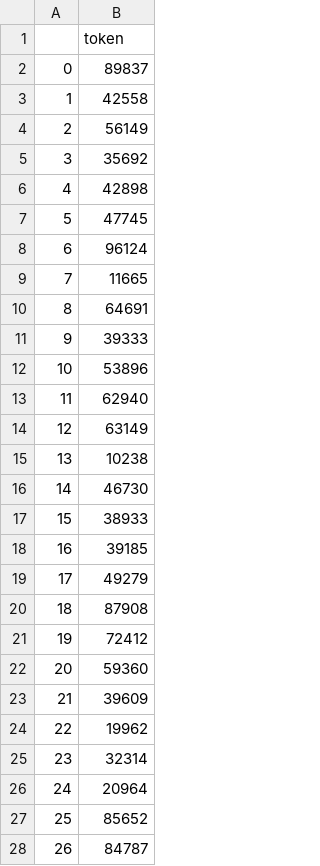
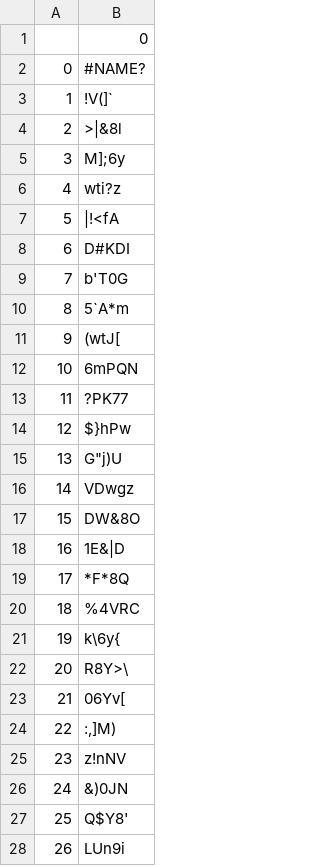
Before and after one commit to korchiev/CSC-540-quiz-token-management, a CSV file: quiz_tokens/quiz_5_tokens.csv, drawn as a sheet; only a part is shown; the diff covers the shown part only.

```diff
--- a/quiz_tokens/quiz_5_tokens.csv
+++ b/quiz_tokens/quiz_5_tokens.csv
@@ -1,28 +1,28 @@
-,token
-0,89837
-1,42558
-2,56149
-3,35692
-4,42898
-5,47745
-6,96124
-7,11665
-8,64691
-9,39333
-10,53896
-11,62940
-12,63149
-13,10238
-14,46730
-15,38933
-16,39185
-17,49279
-18,87908
-19,72412
-20,59360
-21,39609
-22,19962
-23,32314
-24,20964
-25,85652
-26,84787
+,0
+0,#NAME?
+1,!V(]`
+2,>|&8l
+3,M];6y
+4,wti?z
+5,|!<fA
+6,D#KDI
+7,b'T0G
+8,5`A*m
+9,(wtJ[
+10,6mPQN
+11,?PK77
+12,$}hPw
+13,"G""j)U"
+14,VDwgz
+15,DW&8O
+16,1E&|D
+17,*F*8Q
+18,%4VRC
+19,k\6y{
+20,R8Y>\
+21,06Yv[
+22,":,]M)"
+23,z!nNV
+24,&)0JN
+25,Q$Y8'
+26,LUn9i
```
Also changed, not shown: 93 edited cells elsewhere in this file, quiz_tokens/quiz_3_tokens.csv, quiz_tokens/quiz_4_tokens.csv, 6 other files.
